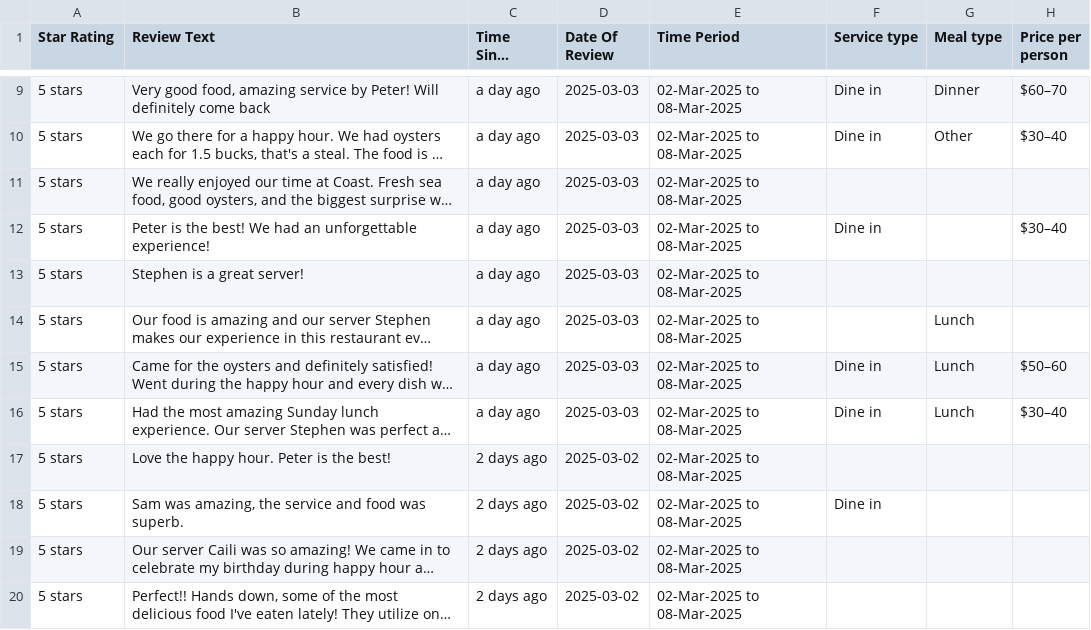
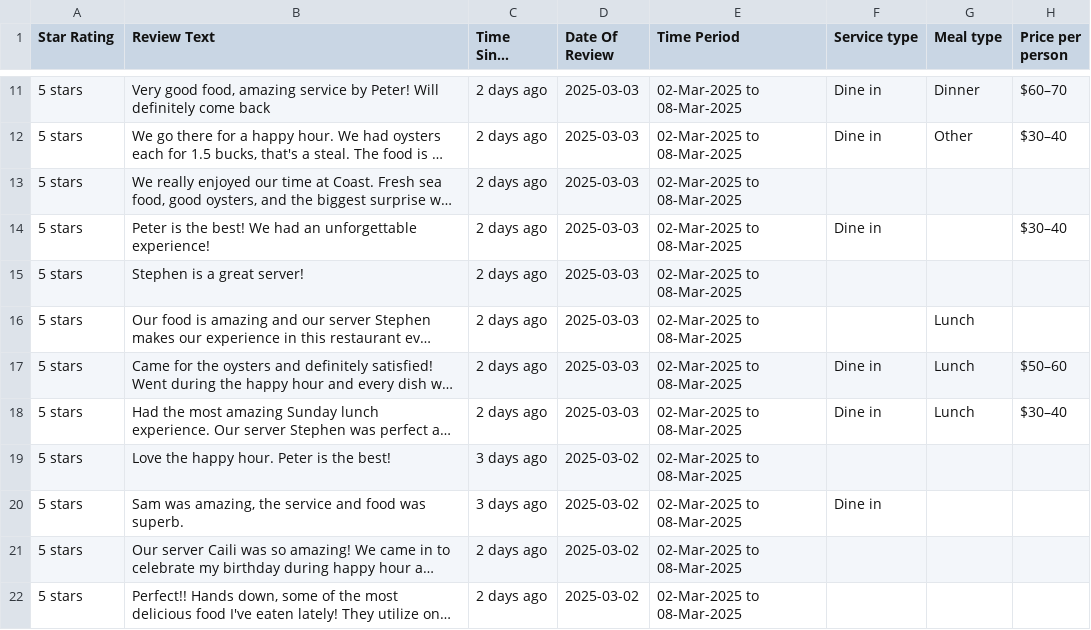
Before and after one commit to benroyles/Coast_Restaurant_Reviews, a CSV file: detailed_scrape_master.csv, drawn as a sheet; only a part is shown, gaps mark what is left out; long unchanged cells end in …; addresses are those after the commit; the diff covers the shown part only; the diff names each change by its address in the sheet, - before the commit and + after, or states it on an @@ line.

```diff
--- a/detailed_scrape_master.csv
+++ b/detailed_scrape_master.csv
-C11:C18 (Time Since Review): a day ago
+C11:C18 (Time Since Review): 2 days ago
-C19:C20 (Time Since Review): 2 days ago
+C19:C20 (Time Since Review): 3 days ago
```
Also changed, not shown: 2 added rows and 7 edited cells elsewhere in this file, coast_restaurant_reviews_20250304.csv, 3 other files.
